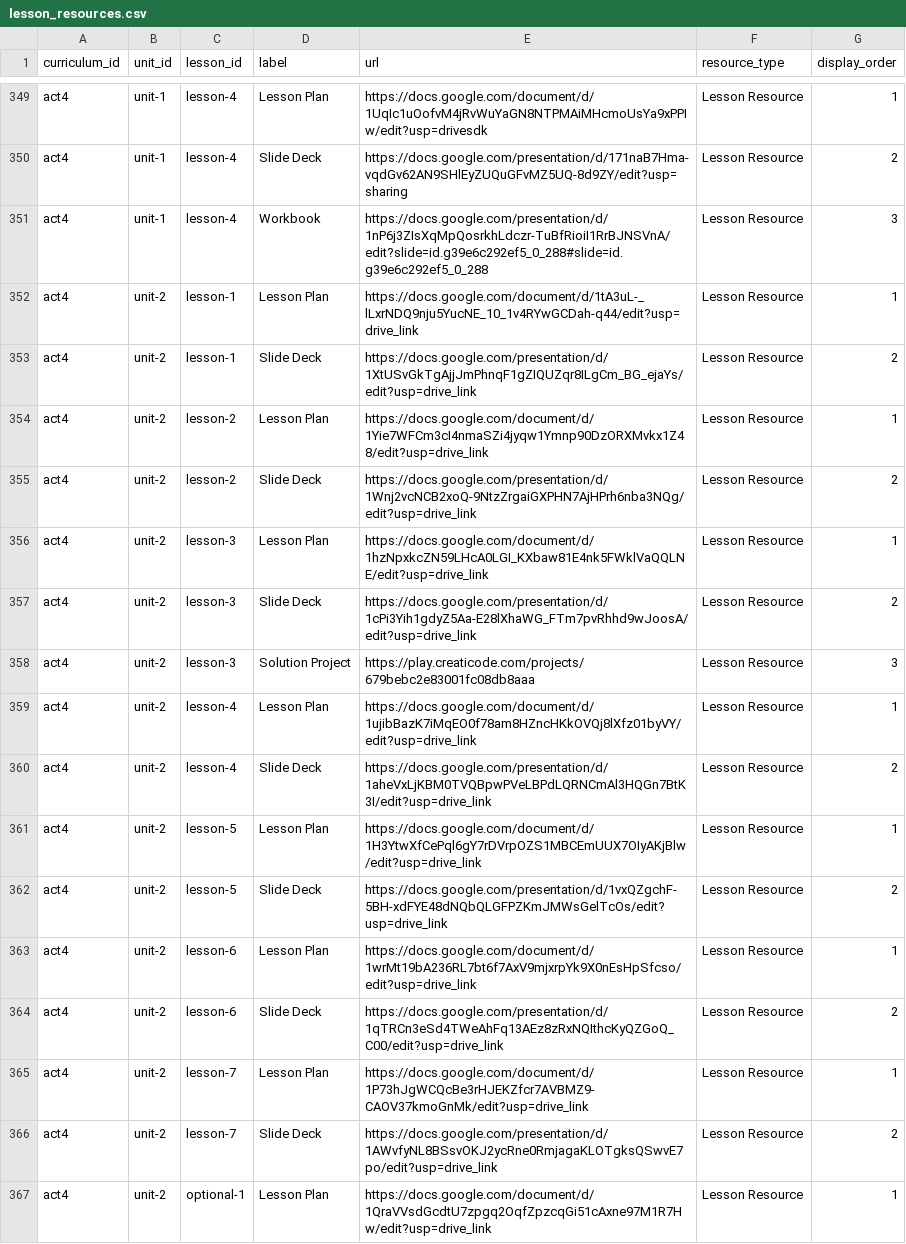
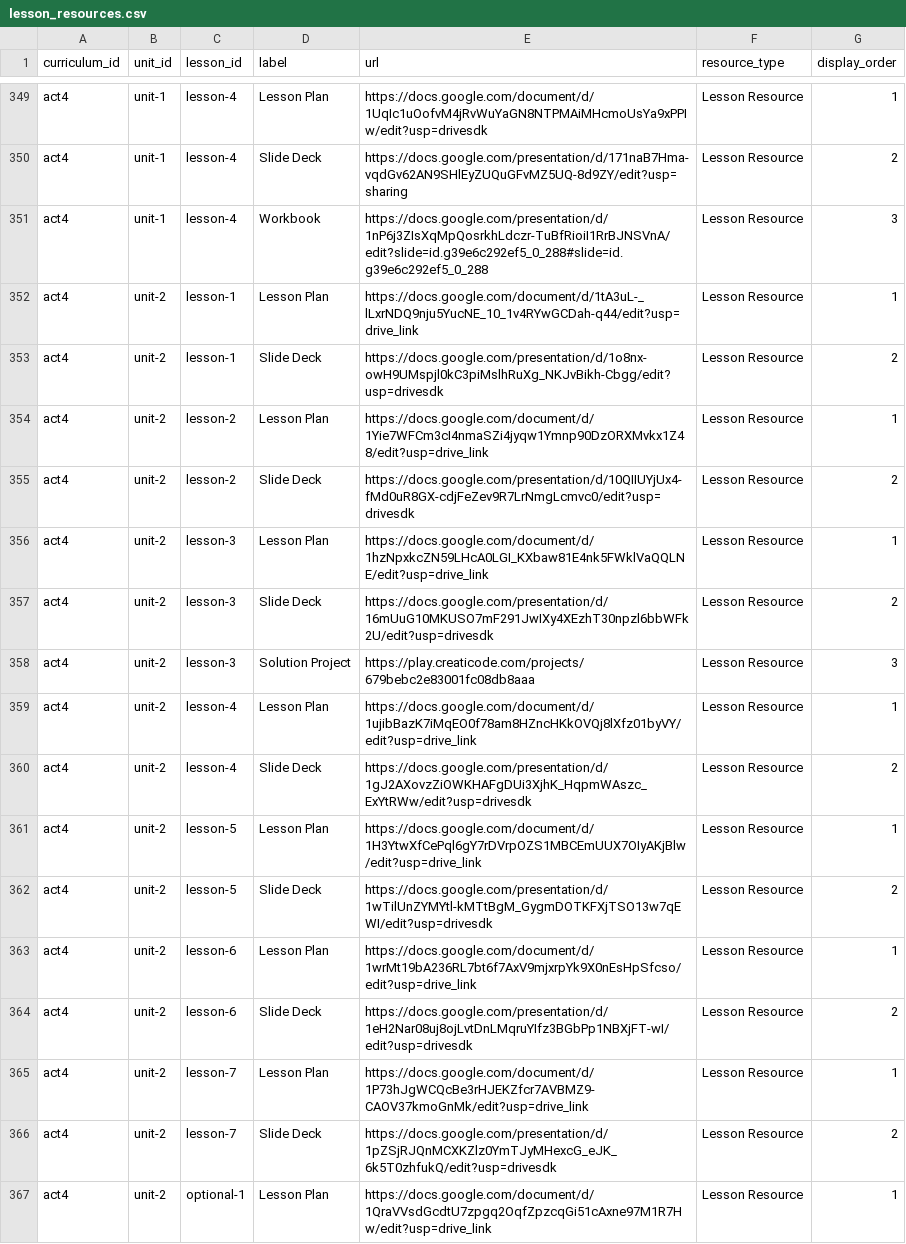
Before and after one commit to UCI-DLL/caiforall-curriculum-site, a CSV file: content/lesson_resources.csv, drawn as a sheet; only a part is shown, gaps mark what is left out; the diff covers the shown part only.

Commit message:
Update Computing+AI slide deck links

```diff
--- a/content/lesson_resources.csv
+++ b/content/lesson_resources.csv
@@ -352,16 +352,16 @@ act4,unit-1,lesson-4,Workbook,https://docs.google.com/presentation/d/1nP6j3ZIsXq
 act4,unit-2,lesson-1,Lesson Plan,https://docs.google.com/document/d/1tA3uL-_lLxrNDQ9nju5YucNE_10_1v4RYwGCDah-q44/edit?usp=drive_link,Lesson Resource,1
-act4,unit-2,lesson-1,Slide Deck,https://docs.google.com/presentation/d/1XtUSvGkTgAjjJmPhnqF1gZIQUZqr8ILgCm_BG_ejaYs/edit?usp=drive_link,Lesson Resource,2
+act4,unit-2,lesson-1,Slide Deck,https://docs.google.com/presentation/d/1o8nx-owH9UMspjl0kC3piMslhRuXg_NKJvBikh-Cbgg/edit?usp=drivesdk,Lesson Resource,2
 act4,unit-2,lesson-2,Lesson Plan,https://docs.google.com/document/d/1Yie7WFCm3cI4nmaSZi4jyqw1Ymnp90DzORXMvkx1Z48/edit?usp=drive_link,Lesson Resource,1
-act4,unit-2,lesson-2,Slide Deck,https://docs.google.com/presentation/d/1Wnj2vcNCB2xoQ-9NtzZrgaiGXPHN7AjHPrh6nba3NQg/edit?usp=drive_link,Lesson Resource,2
+act4,unit-2,lesson-2,Slide Deck,https://docs.google.com/presentation/d/10QIIUYjUx4-fMd0uR8GX-cdjFeZev9R7LrNmgLcmvc0/edit?usp=drivesdk,Lesson Resource,2
 act4,unit-2,lesson-3,Lesson Plan,https://docs.google.com/document/d/1hzNpxkcZN59LHcA0LGI_KXbaw81E4nk5FWklVaQQLNE/edit?usp=drive_link,Lesson Resource,1
-act4,unit-2,lesson-3,Slide Deck,https://docs.google.com/presentation/d/1cPi3Yih1gdyZ5Aa-E28lXhaWG_FTm7pvRhhd9wJoosA/edit?usp=drive_link,Lesson Resource,2
+act4,unit-2,lesson-3,Slide Deck,https://docs.google.com/presentation/d/16mUuG10MKUSO7mF291JwIXy4XEzhT30npzl6bbWFk2U/edit?usp=drivesdk,Lesson Resource,2
 act4,unit-2,lesson-3,Solution Project,https://play.creaticode.com/projects/679bebc2e83001fc08db8aaa,Lesson Resource,3
 act4,unit-2,lesson-4,Lesson Plan,https://docs.google.com/document/d/1ujibBazK7iMqEO0f78am8HZncHKkOVQj8lXfz01byVY/edit?usp=drive_link,Lesson Resource,1
-act4,unit-2,lesson-4,Slide Deck,https://docs.google.com/presentation/d/1aheVxLjKBM0TVQBpwPVeLBPdLQRNCmAl3HQGn7BtK3I/edit?usp=drive_link,Lesson Resource,2
+act4,unit-2,lesson-4,Slide Deck,https://docs.google.com/presentation/d/1gJ2AXovzZiOWKHAFgDUi3XjhK_HqpmWAszc_ExYtRWw/edit?usp=drivesdk,Lesson Resource,2
 act4,unit-2,lesson-5,Lesson Plan,https://docs.google.com/document/d/1H3YtwXfCePql6gY7rDVrpOZS1MBCEmUUX7OIyAKjBlw/edit?usp=drive_link,Lesson Resource,1
-act4,unit-2,lesson-5,Slide Deck,https://docs.google.com/presentation/d/1vxQZgchF-5BH-xdFYE48dNQbQLGFPZKmJMWsGelTcOs/edit?usp=drive_link,Lesson Resource,2
+act4,unit-2,lesson-5,Slide Deck,https://docs.google.com/presentation/d/1wTilUnZYMYtl-kMTtBgM_GygmDOTKFXjTSO13w7qEWI/edit?usp=drivesdk,Lesson Resource,2
 act4,unit-2,lesson-6,Lesson Plan,https://docs.google.com/document/d/1wrMt19bA236RL7bt6f7AxV9mjxrpYk9X0nEsHpSfcso/edit?usp=drive_link,Lesson Resource,1
-act4,unit-2,lesson-6,Slide Deck,https://docs.google.com/presentation/d/1qTRCn3eSd4TWeAhFq13AEz8zRxNQIthcKyQZGoQ_C00/edit?usp=drive_link,Lesson Resource,2
+act4,unit-2,lesson-6,Slide Deck,https://docs.google.com/presentation/d/1eH2Nar08uj8ojLvtDnLMqruYIfz3BGbPp1NBXjFT-wI/edit?usp=drivesdk,Lesson Resource,2
 act4,unit-2,lesson-7,Lesson Plan,https://docs.google.com/document/d/1P73hJgWCQcBe3rHJEKZfcr7AVBMZ9-CAOV37kmoGnMk/edit?usp=drive_link,Lesson Resource,1
-act4,unit-2,lesson-7,Slide Deck,https://docs.google.com/presentation/d/1AWvfyNL8BSsvOKJ2ycRne0RmjagaKLOTgksQSwvE7po/edit?usp=drive_link,Lesson Resource,2
+act4,unit-2,lesson-7,Slide Deck,https://docs.google.com/presentation/d/1pZSjRJQnMCXKZlz0YmTJyMHexcG_eJK_6k5T0zhfukQ/edit?usp=drivesdk,Lesson Resource,2
 act4,unit-2,optional-1,Lesson Plan,https://docs.google.com/document/d/1QraVVsdGcdtU7zpgq2OqfZpzcqGi51cAxne97M1R7Hw/edit?usp=drive_link,Lesson Resource,1
```
Also changed, not shown: 2 added rows and 34 edited cells elsewhere in this file.
